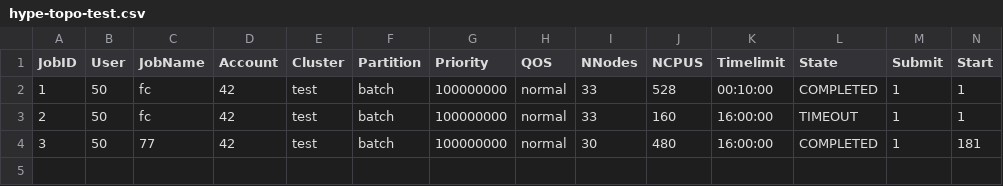
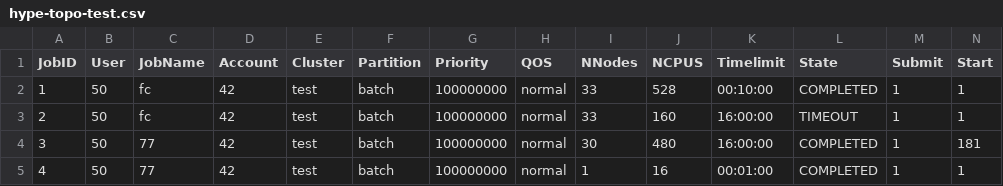
Before and after one commit to flux-framework/flux-sched, a CSV file: t/data/job-traces/hype-topo-test.csv, drawn as a sheet; only a part is shown; rows hold the shown columns only; the diff names each change by its address in the sheet, - before the commit and + after, or states it on an @@ line.

Commit message:
Added reservation start and end time tracking.
This needs more testing, but it should avoid both the issue of
double-counting when a node is both allocated (now) and reserved
in the future, and ensuring a reservation doesn't get in the way
of a potential available allocation.

```diff
--- a/t/data/job-traces/hype-topo-test.csv
+++ b/t/data/job-traces/hype-topo-test.csv
+row 5: 4 | 50 | 77 | 42 | test | batch | 100000000 | normal | 1 | 16 | 00:01:00 | COMPLETED | 1 | 1
```
Also changed, not shown: 2 other files.
